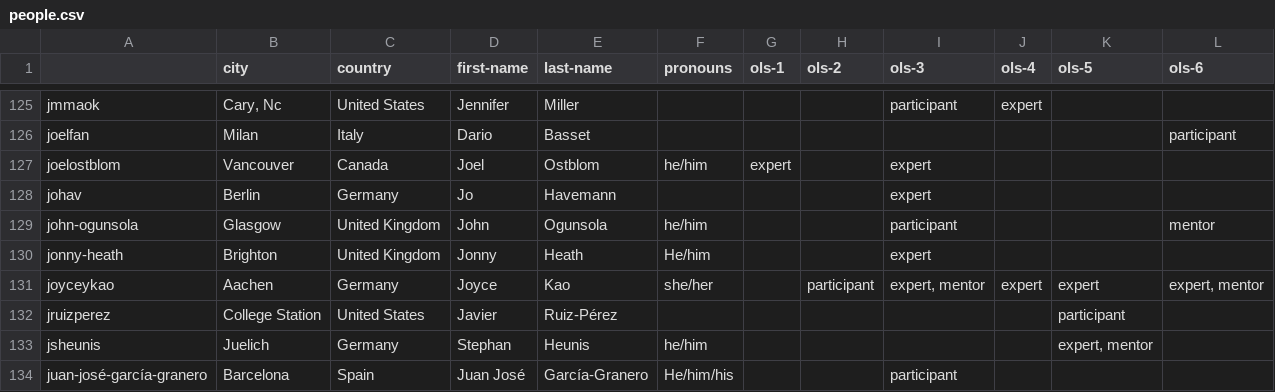
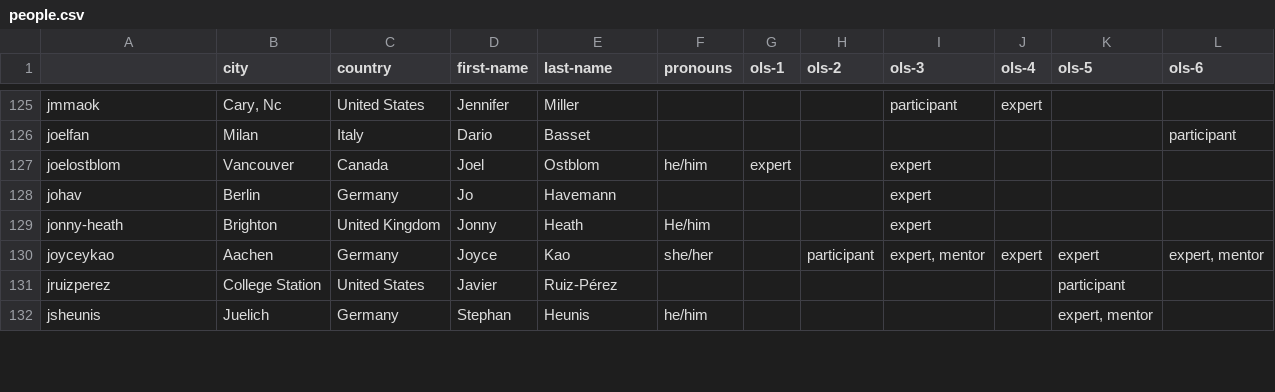
Before and after one commit to open-life-science/ols-stats, a CSV file: data/people.csv, drawn as a sheet; only a part is shown, gaps mark what is left out; the diff covers the shown part only.

Commit message:
Update people information and add project extraction

```diff
--- a/data/people.csv
+++ b/data/people.csv
@@ -128,3 +128,2 @@ joelostblom,Vancouver,Canada,Joel,Ostblom,he/him,expert,,expert,,,
 johav,Berlin,Germany,Jo,Havemann,,,,expert,,,
-john-ogunsola,Glasgow,United Kingdom,John,Ogunsola,he/him,,,participant,,,mentor
 jonny-heath,Brighton,United Kingdom,Jonny,Heath,He/him,,,expert,,,
@@ -133,2 +132 @@ jruizperez,College Station,United States,Javier,Ruiz-Pérez,,,,,,participant,
 jsheunis,Juelich,Germany,Stephan,Heunis,he/him,,,,,"expert, mentor",
-juan-josé-garcía-granero,Barcelona,Spain,Juan José,García-Granero,He/him/his,,,participant,,,
```
Also changed, not shown: 1 added row, 7 removed rows and 24 edited cells elsewhere in this file, 2 other files.
